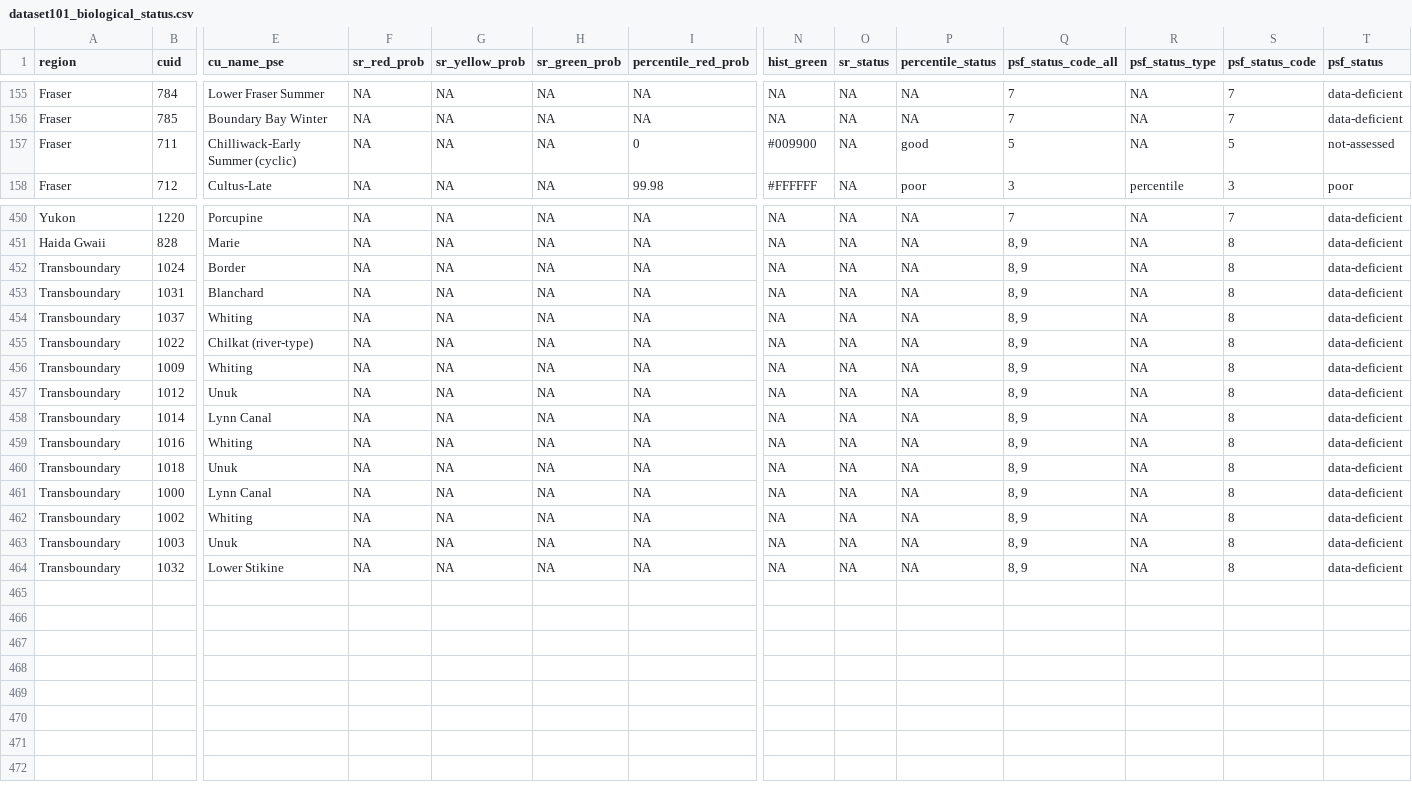
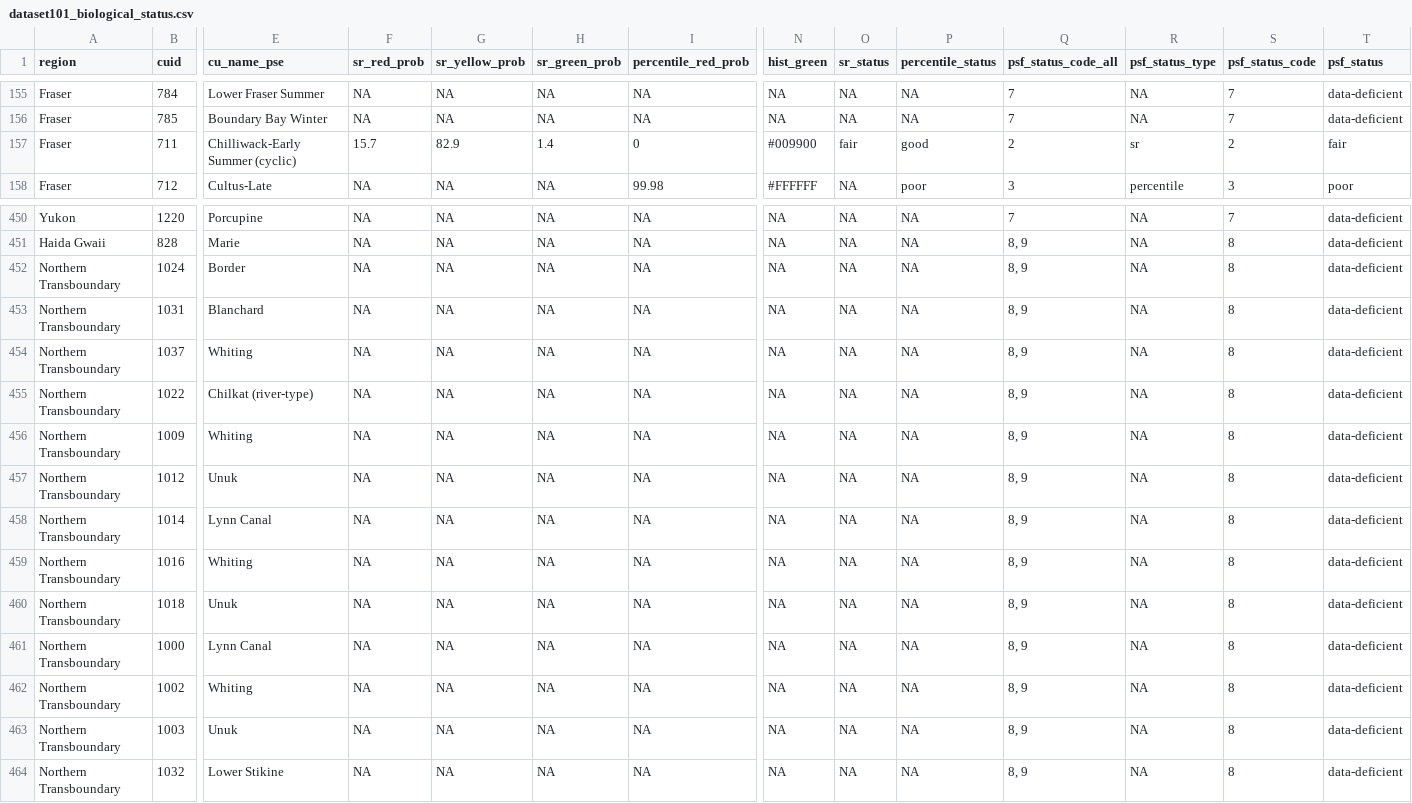
Before and after one commit to salmonwatersheds/population-indicators, a CSV file: biological-status/output/dataset101_biological_status.csv, drawn as a sheet; only a part is shown, gaps mark what is left out; the diff covers the shown part only; the diff names each change by its address in the sheet, - before the commit and + after, or states it on an @@ line.

```diff
--- a/biological-status/output/dataset101_biological_status.csv
+++ b/biological-status/output/dataset101_biological_status.csv
-F157 (sr_red_prob): NA
+F157 (sr_red_prob): 15.7
-G157 (sr_yellow_prob): NA
+G157 (sr_yellow_prob): 82.9
-H157 (sr_green_prob): NA
+H157 (sr_green_prob): 1.4
-O157 (sr_status): NA
+O157 (sr_status): fair
-Q157 (psf_status_code_all): 5
+Q157 (psf_status_code_all): 2
-R157 (psf_status_type): NA
+R157 (psf_status_type): sr
-S157 (psf_status_code): 5
+S157 (psf_status_code): 2
-T157 (psf_status): not-assessed
+T157 (psf_status): fair
-A452:A464 (region): Transboundary
+A452:A464 (region): Northern Transboundary
```
Also changed, not shown: 40 edited cells elsewhere in this file, biological-status/output/dataset102_benchmarks.csv, 3 other files.
